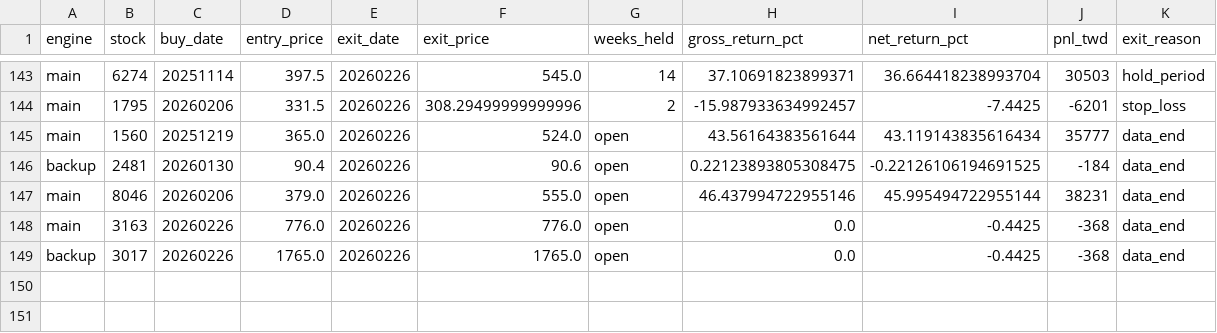
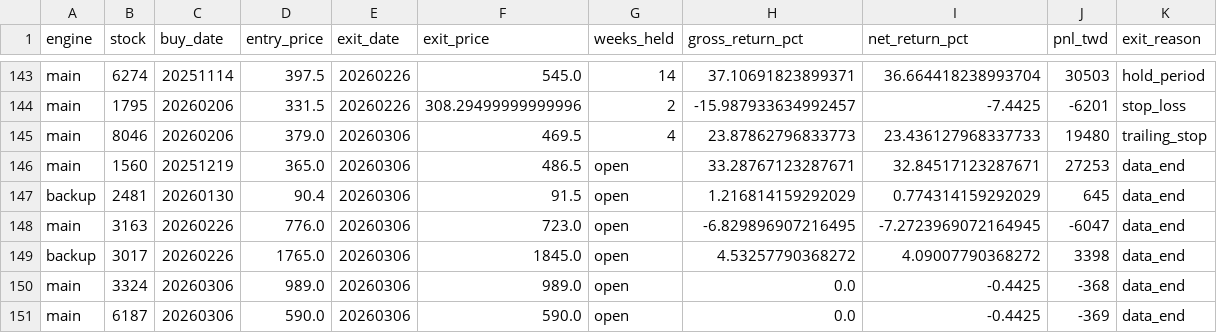
Before and after one commit to tm731531/stock-verify, a CSV file: tdcc-whale-accumulation/backtest_13weeks_results.csv, drawn as a sheet; only a part is shown, gaps mark what is left out.

```diff
--- a/tdcc-whale-accumulation/backtest_13weeks_results.csv
+++ b/tdcc-whale-accumulation/backtest_13weeks_results.csv
@@ -144,6 +144,8 @@ main,6274,20251114,397.5,20260226,545.0,14,37.10691823899371,36.664418238993704,
 main,1795,20260206,331.5,20260226,308.29499999999996,2,-15.987933634992457,-7.4425,-6201,stop_loss
-main,1560,20251219,365.0,20260226,524.0,open,43.56164383561644,43.119143835616434,35777,data_end
-backup,2481,20260130,90.4,20260226,90.6,open,0.22123893805308475,-0.22126106194691525,-184,data_end
-main,8046,20260206,379.0,20260226,555.0,open,46.437994722955146,45.995494722955144,38231,data_end
-main,3163,20260226,776.0,20260226,776.0,open,0.0,-0.4425,-368,data_end
-backup,3017,20260226,1765.0,20260226,1765.0,open,0.0,-0.4425,-368,data_end
+main,8046,20260206,379.0,20260306,469.5,4,23.87862796833773,23.436127968337733,19480,trailing_stop
+main,1560,20251219,365.0,20260306,486.5,open,33.28767123287671,32.84517123287671,27253,data_end
+backup,2481,20260130,90.4,20260306,91.5,open,1.216814159292029,0.774314159292029,645,data_end
+main,3163,20260226,776.0,20260306,723.0,open,-6.829896907216495,-7.2723969072164945,-6047,data_end
+backup,3017,20260226,1765.0,20260306,1845.0,open,4.53257790368272,4.09007790368272,3398,data_end
+main,3324,20260306,989.0,20260306,989.0,open,0.0,-0.4425,-368,data_end
+main,6187,20260306,590.0,20260306,590.0,open,0.0,-0.4425,-369,data_end
```
Also changed, not shown: tdcc-whale-accumulation/backtest_8weeks_results.csv, 11 other files.
